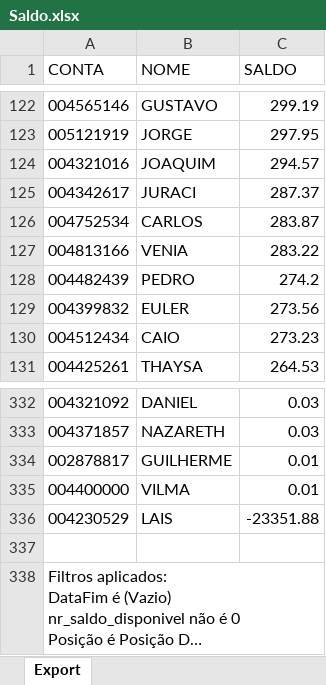
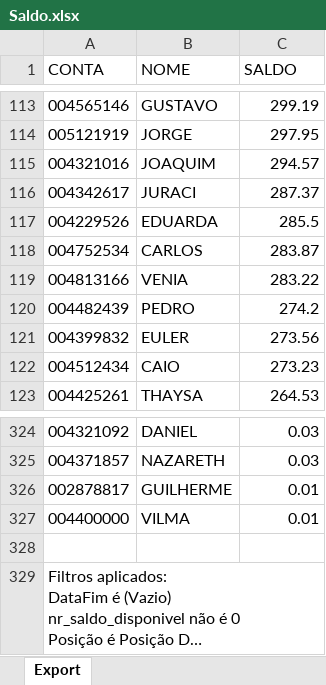
Before and after one commit to lauroteles/app_mesa_de_opera-es_corrigido, an Excel workbook: Saldo.xlsx, sheet Export, drawn as a sheet; only a part is shown, gaps mark what is left out; long unchanged cells end in …; values as stored, in another font and other column widths than the file's, no borders; removed rows and columns are numbered as before the commit, all else as after; the diff covers the shown part only; the diff names each change by its address in the sheet, - before the commit and + after, or states it on an @@ line.

```diff
--- a/Saldo.xlsx (sheet Export)
+++ b/Saldo.xlsx (sheet Export)
+row 117: 004229526 | EDUARDA | 285.5
-row 336: 004230529 | LAIS | -23351.88
```
Also changed, not shown: 4 added rows and 13 removed rows elsewhere in this sheet.
